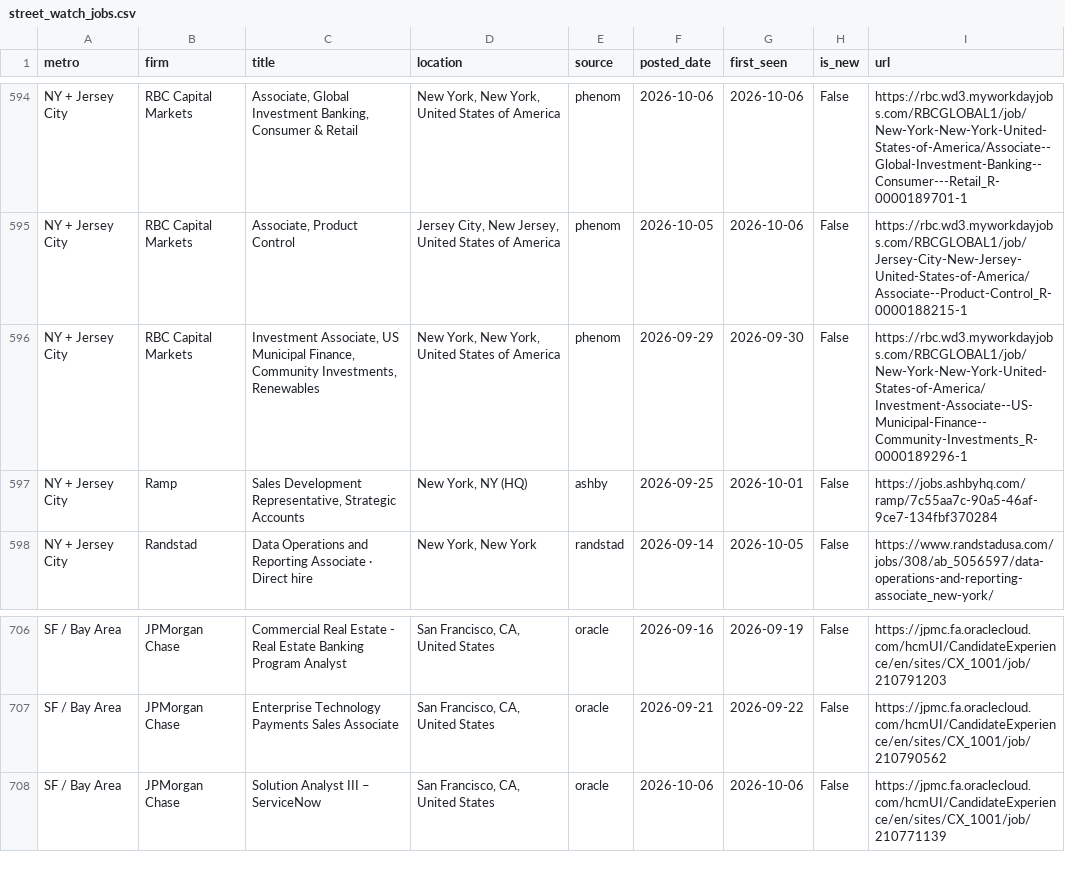
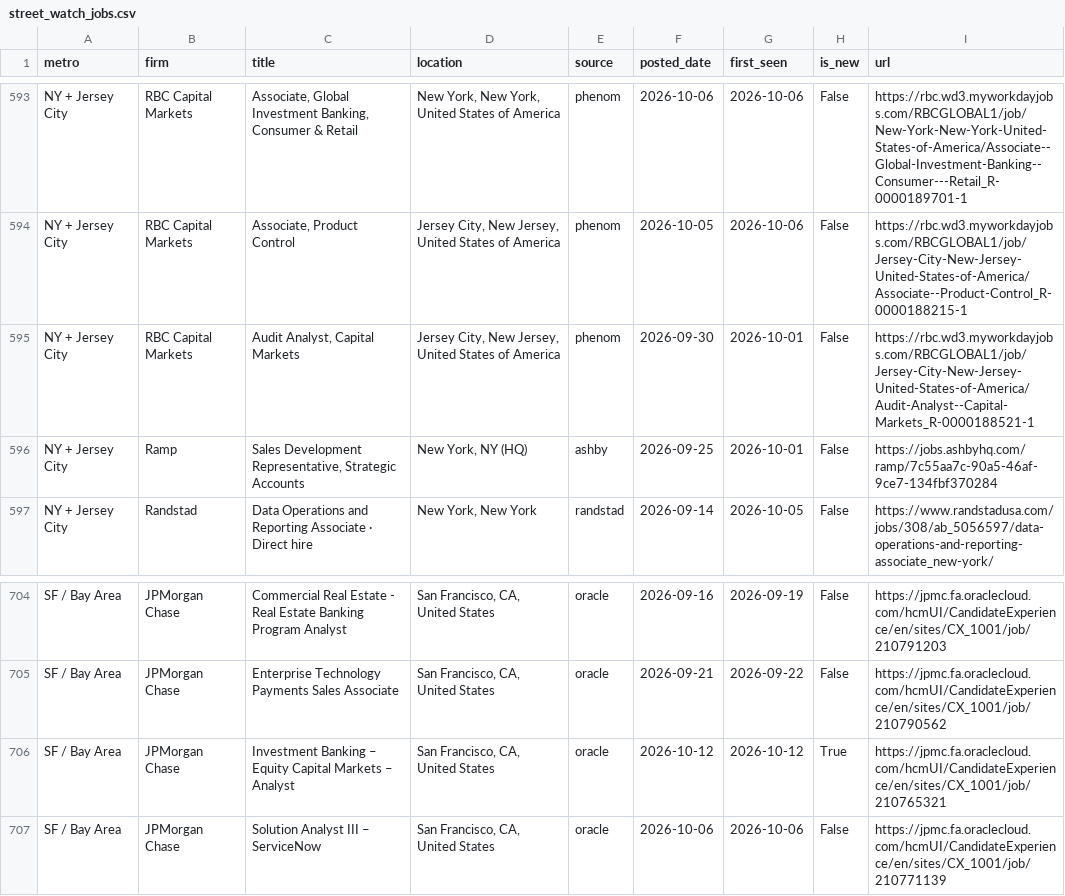
Before and after one commit to nakuljadeja08/Street-Watch, a CSV file: street_watch_jobs.csv, drawn as a sheet; only a part is shown, gaps mark what is left out; the diff covers the shown part only.

```diff
--- a/street_watch_jobs.csv
+++ b/street_watch_jobs.csv
@@ -595,3 +594,3 @@ NY + Jersey City,RBC Capital Markets,"Associate, Global Investment Banking, Cons
 NY + Jersey City,RBC Capital Markets,"Associate, Product Control","Jersey City, New Jersey, United States of America",phenom,2026-10-05,2026-10-06,False,https://rbc.wd3.myworkdayjobs.com/RBCGLOBAL1/job/Jersey-City-New-Jersey-United-States-of-America/Associate--Product-Control_R-0000188215-1
-NY + Jersey City,RBC Capital Markets,"Investment Associate, US Municipal Finance, Community Investments, Renewables","New York, New York, United States of America",phenom,2026-09-29,2026-09-30,False,https://rbc.wd3.myworkdayjobs.com/RBCGLOBAL1/job/New-York-New-York-United-States-of-America/Investment-Associate--US-Municipal-Finance--Community-Investments_R-0000189296-1
+NY + Jersey City,RBC Capital Markets,"Audit Analyst, Capital Markets","Jersey City, New Jersey, United States of America",phenom,2026-09-30,2026-10-01,False,https://rbc.wd3.myworkdayjobs.com/RBCGLOBAL1/job/Jersey-City-New-Jersey-United-States-of-America/Audit-Analyst--Capital-Markets_R-0000188521-1
 NY + Jersey City,Ramp,"Sales Development Representative, Strategic Accounts","New York, NY (HQ)",ashby,2026-09-25,2026-10-01,False,https://jobs.ashbyhq.com/ramp/7c55aa7c-90a5-46af-9ce7-134fbf370284
@@ -707,2 +705,3 @@ SF / Bay Area,JPMorgan Chase,Commercial Real Estate - Real Estate Banking Progra
 SF / Bay Area,JPMorgan Chase,Enterprise Technology Payments Sales Associate,"San Francisco, CA, United States",oracle,2026-09-21,2026-09-22,False,https://jpmc.fa.oraclecloud.com/hcmUI/CandidateExperience/en/sites/CX_1001/job/210790562
+SF / Bay Area,JPMorgan Chase,Investment Banking – Equity Capital Markets – Analyst,"San Francisco, CA, United States",oracle,2026-10-12,2026-10-12,True,https://jpmc.fa.oraclecloud.com/hcmUI/CandidateExperience/en/sites/CX_1001/job/210765321
 SF / Bay Area,JPMorgan Chase,Solution Analyst III – ServiceNow,"San Francisco, CA, United States",oracle,2026-10-06,2026-10-06,False,https://jpmc.fa.oraclecloud.com/hcmUI/CandidateExperience/en/sites/CX_1001/job/210771139
```
Also changed, not shown: 2 added rows and 4 removed rows elsewhere in this file, 3 other files.
